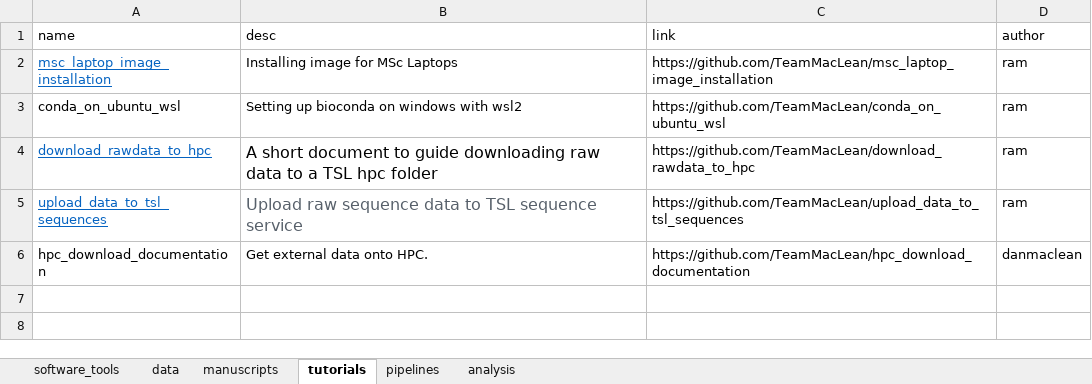
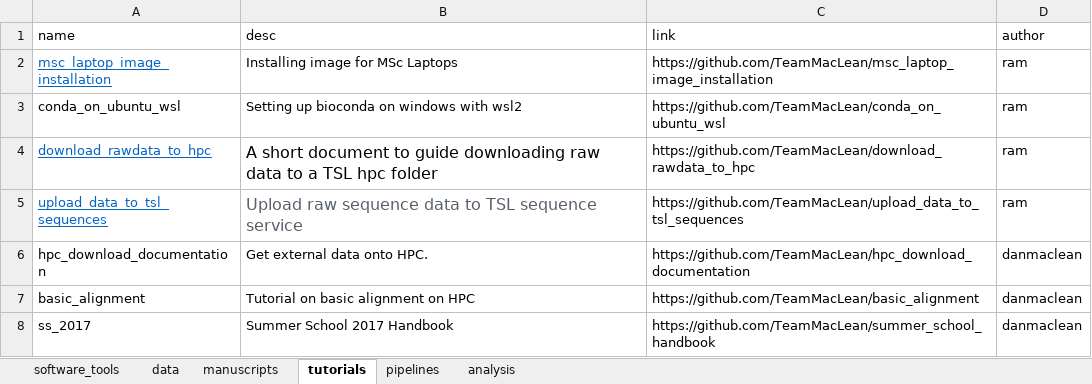
Before and after one commit to TeamMacLean/software_projects, an Excel workbook: repos.xlsx, sheet tutorials, drawn as a sheet; values as stored, in another font and other column widths than the file's, no borders; the diff names each change by its address in the sheet, - before the commit and + after, or states it on an @@ line.

```diff
--- a/repos.xlsx (sheet tutorials)
+++ b/repos.xlsx (sheet tutorials)
+row 7: basic_alignment | Tutorial on basic alignment on HPC | https://github.com/TeamMacLean/basic_alignment | danmaclean
+row 8: ss_2017 | Summer School 2017 Handbook | https://github.com/TeamMacLean/summer_school_handbook | danmaclean
```
Also changed, not shown: sheet software_tools, sheet manuscripts.
